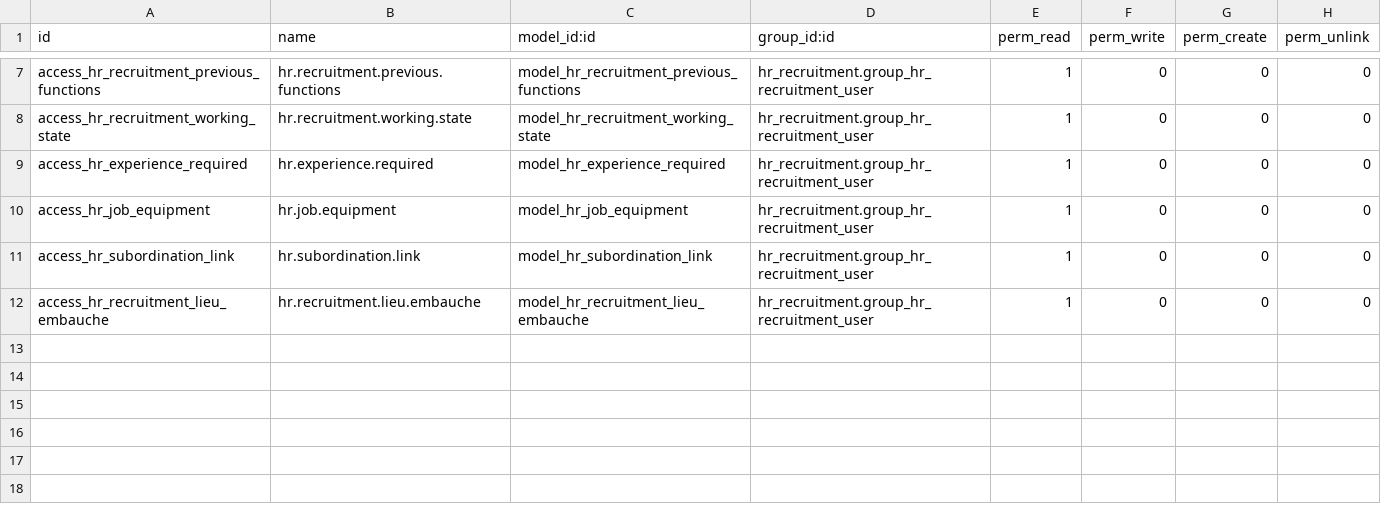
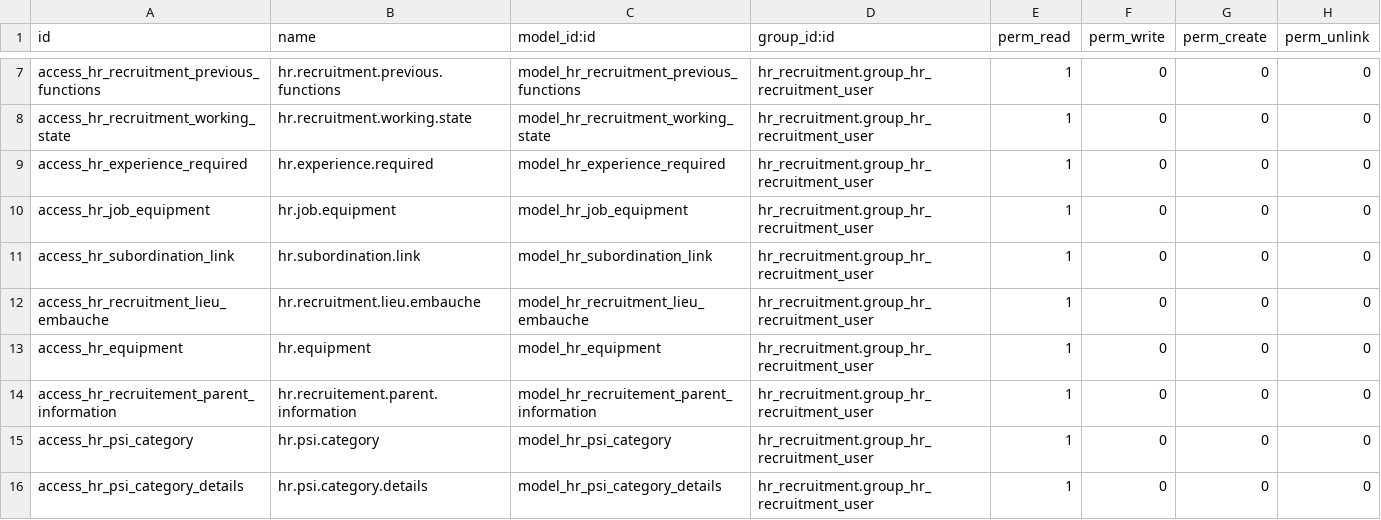
Before and after one commit to tate11/odoo_psi, a CSV file: custom_modules/hr_recruitment_psi/security/ir.model.access.csv, drawn as a sheet; only a part is shown, gaps mark what is left out.

Commit message:
ADD : class dans security

```diff
--- a/custom_modules/hr_recruitment_psi/security/ir.model.access.csv
+++ b/custom_modules/hr_recruitment_psi/security/ir.model.access.csv
@@ -12 +12,5 @@ access_hr_subordination_link,hr.subordination.link,model_hr_subordination_link,h
 access_hr_recruitment_lieu_embauche,hr.recruitment.lieu.embauche,model_hr_recruitment_lieu_embauche,hr_recruitment.group_hr_recruitment_user,1,0,0,0
+access_hr_equipment,hr.equipment,model_hr_equipment,hr_recruitment.group_hr_recruitment_user,1,0,0,0
+access_hr_recruitement_parent_information,hr.recruitement.parent.information,model_hr_recruitement_parent_information,hr_recruitment.group_hr_recruitment_user,1,0,0,0
+access_hr_psi_category,hr.psi.category,model_hr_psi_category,hr_recruitment.group_hr_recruitment_user,1,0,0,0
+access_hr_psi_category_details,hr.psi.category.details,model_hr_psi_category_details,hr_recruitment.group_hr_recruitment_user,1,0,0,0
```
Also changed, not shown: custom_modules/hr_employee_psi/security/ir.model.access.csv, 2 other files.
